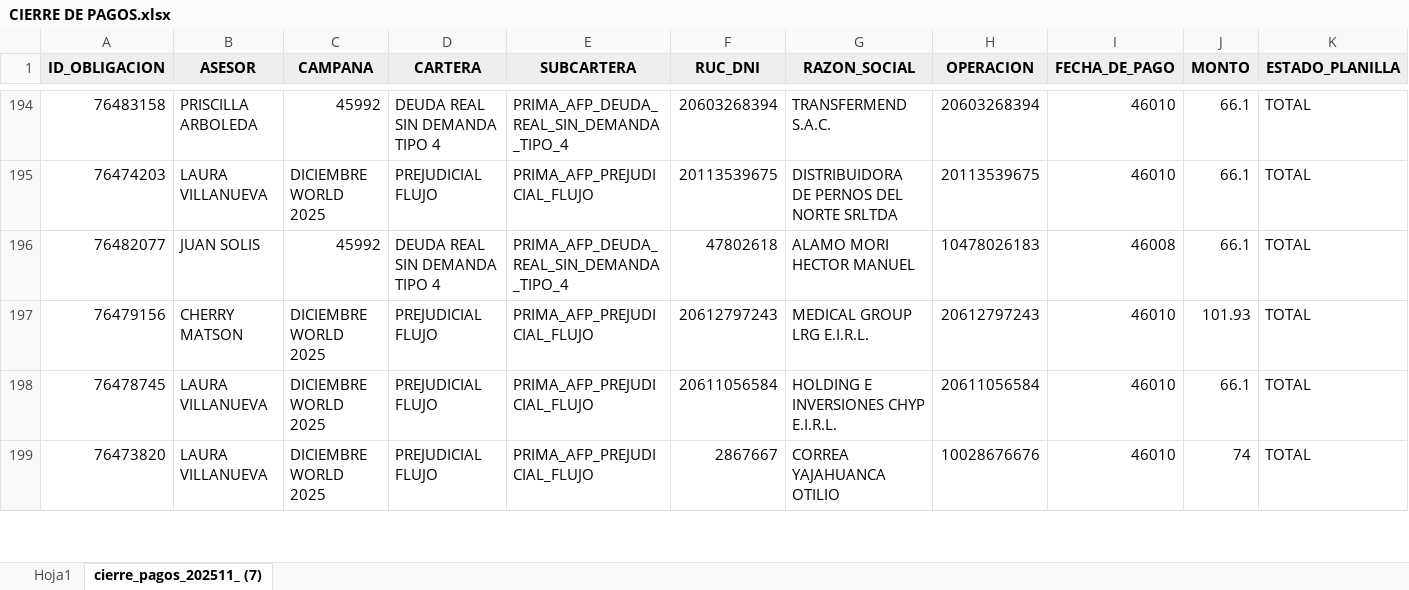
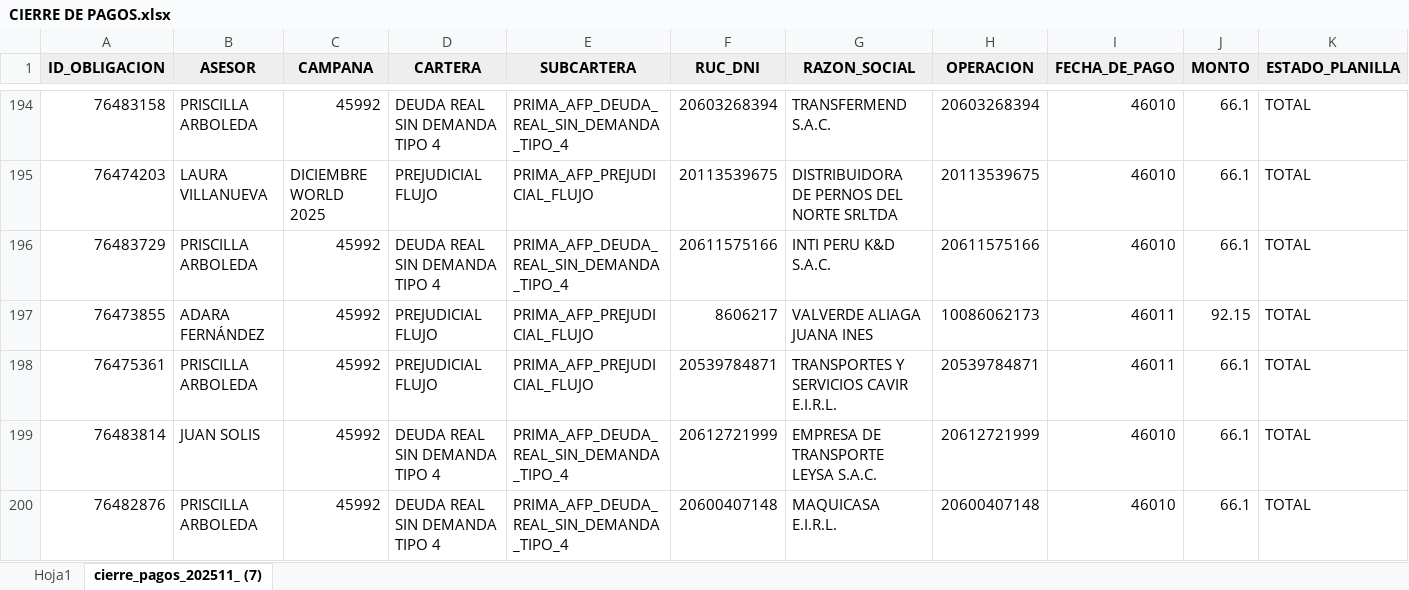
Before and after one commit to isaac24012000-oss/AFP-ANALISIS-2025, an Excel workbook: CIERRE DE PAGOS.xlsx, sheet cierre_pagos_202511_ (7), drawn as a sheet; only a part is shown, gaps mark what is left out; the shorter side is filled out with more unchanged rows; values as stored, in another font and other column widths than the file's, no borders; rows hold the shown columns only; the diff covers the shown part only; the diff names each change by its address in the sheet, - before the commit and + after, or states it on an @@ line.

```diff
--- a/CIERRE DE PAGOS.xlsx (sheet cierre_pagos_202511_ (7))
+++ b/CIERRE DE PAGOS.xlsx (sheet cierre_pagos_202511_ (7))
+row 196: 76483729 | PRISCILLA ARBOLEDA | 45992 | DEUDA REAL SIN DEMANDA TIPO 4 | PRIMA_AFP_DEUDA_REAL_SIN_DEMANDA_TIPO_4 | 20611575166 | INTI PERU K&D S.A.C. | 20611575166 | 46010 | 66.1 | TOTAL
+row 197: 76473855 | ADARA FERNÁNDEZ | 45992 | PREJUDICIAL FLUJO | PRIMA_AFP_PREJUDICIAL_FLUJO | 8606217 | VALVERDE ALIAGA JUANA INES | 10086062173 | 46011 | 92.15 | TOTAL
+row 198: 76475361 | PRISCILLA ARBOLEDA | 45992 | PREJUDICIAL FLUJO | PRIMA_AFP_PREJUDICIAL_FLUJO | 20539784871 | TRANSPORTES Y SERVICIOS CAVIR E.I.R.L. | 20539784871 | 46011 | 66.1 | TOTAL
+row 199: 76483814 | JUAN SOLIS | 45992 | DEUDA REAL SIN DEMANDA TIPO 4 | PRIMA_AFP_DEUDA_REAL_SIN_DEMANDA_TIPO_4 | 20612721999 | EMPRESA DE TRANSPORTE LEYSA S.A.C. | 20612721999 | 46010 | 66.1 | TOTAL
+row 200: 76482876 | PRISCILLA ARBOLEDA | 45992 | DEUDA REAL SIN DEMANDA TIPO 4 | PRIMA_AFP_DEUDA_REAL_SIN_DEMANDA_TIPO_4 | 20600407148 | MAQUICASA E.I.R.L. | 20600407148 | 46010 | 66.1 | TOTAL
```
Also changed, not shown: 4 added rows and 50 edited cells elsewhere in this sheet, GESTIONES.xlsx, 1 other file.
